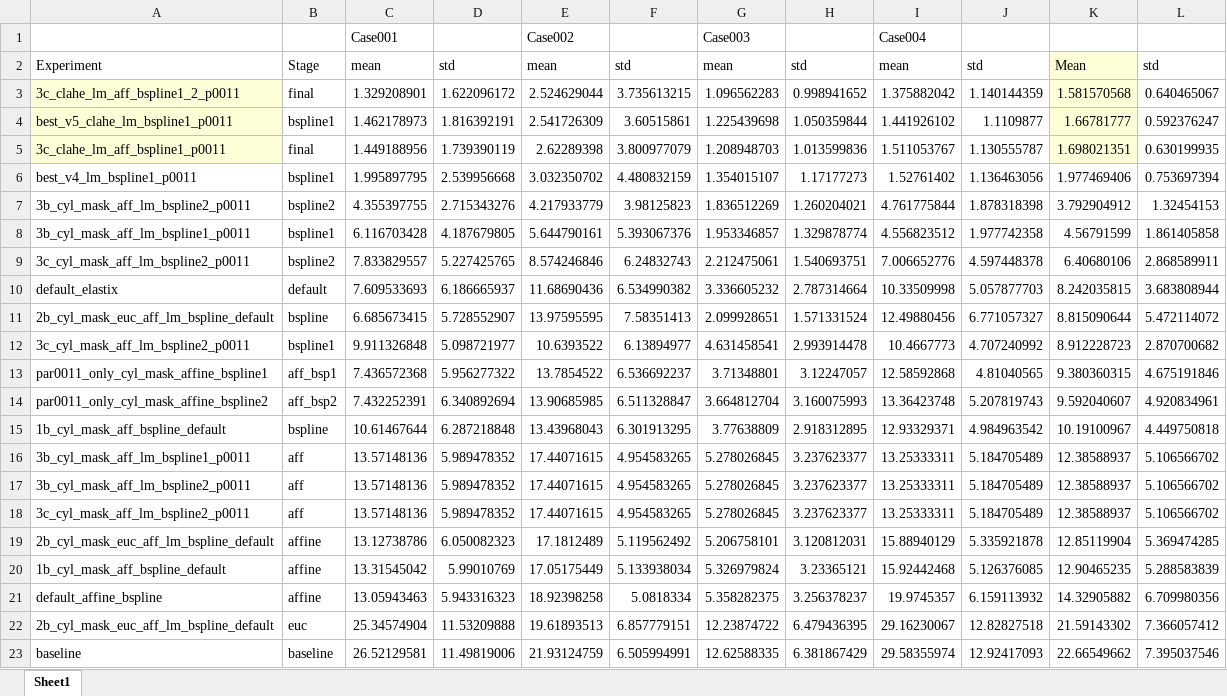
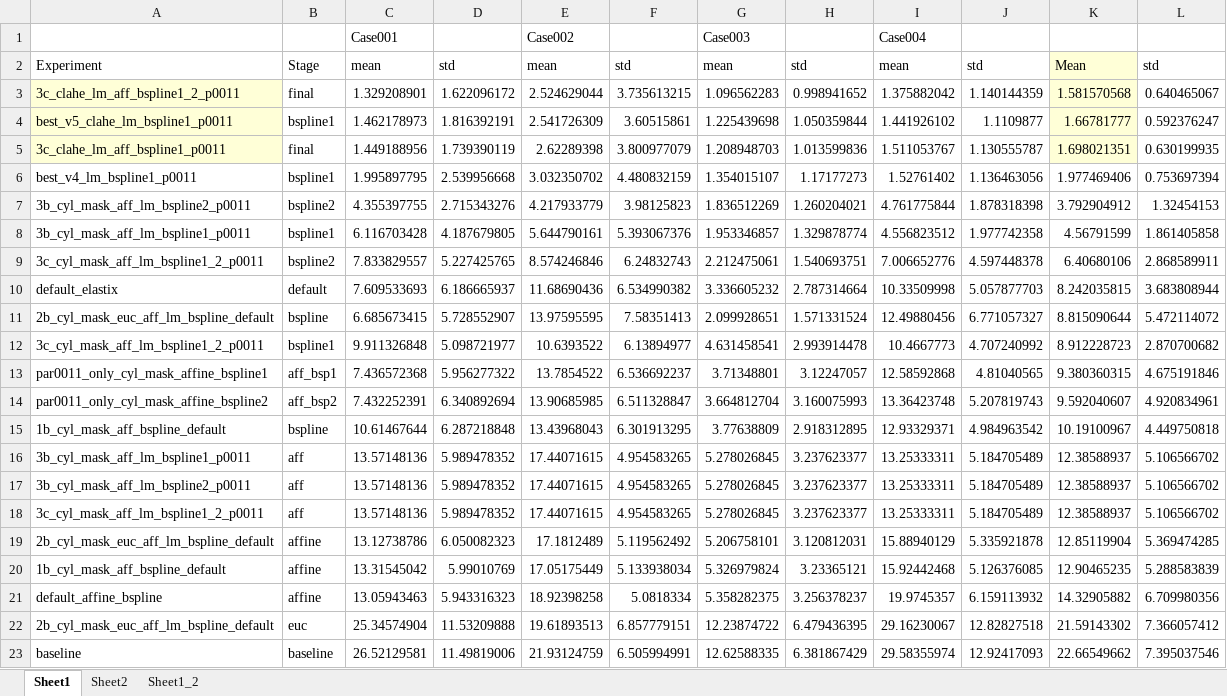
Before and after one commit to vladzalevskyi/lung-ct-registration, an Excel workbook: data/results.xlsx, sheet Sheet1, drawn as a sheet; values as stored, in another font and other column widths than the file's, no borders; charts and pictures not drawn; the diff names each change by its address in the sheet, - before the commit and + after, or states it on an @@ line.

```diff
--- a/data/results.xlsx (sheet Sheet1)
+++ b/data/results.xlsx (sheet Sheet1)
+sheet tab: Sheet2
+sheet tab: Sheet1_2
-A9: 3c_cyl_mask_aff_lm_bspline2_p0011
+A9: 3c_cyl_mask_aff_lm_bspline1_2_p0011
-A12: 3c_cyl_mask_aff_lm_bspline2_p0011
+A12: 3c_cyl_mask_aff_lm_bspline1_2_p0011
-A18: 3c_cyl_mask_aff_lm_bspline2_p0011
+A18: 3c_cyl_mask_aff_lm_bspline1_2_p0011
```
Also changed, not shown: charts or pictures, 4 other files.
